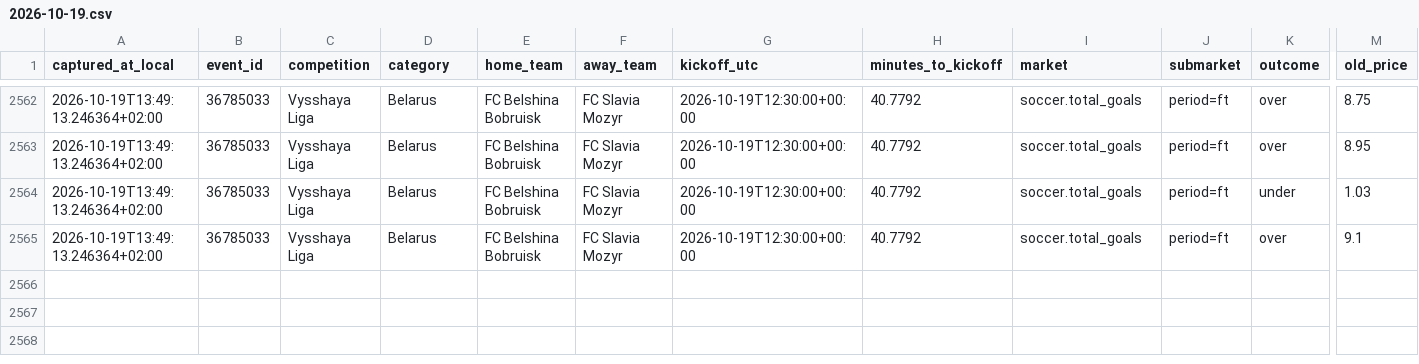
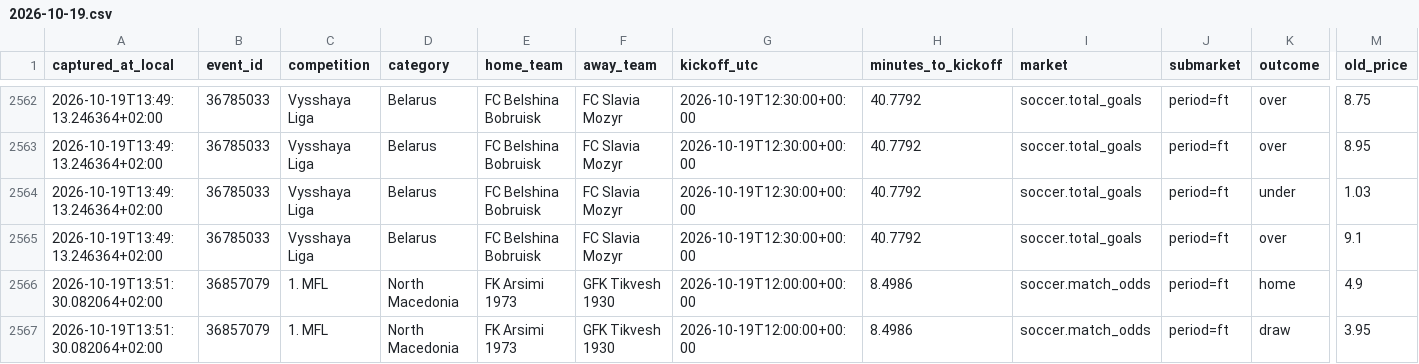
Before and after one commit to ILNIENTE1989/quote-shadow-v2, a CSV file: data/cloudbet/changes/2026-10-19.csv, drawn as a sheet; only a part is shown, gaps mark what is left out; rows hold the shown columns only; the diff names each change by its address in the sheet, - before the commit and + after, or states it on an @@ line.

Commit message:
data: snapshot Cloudbet

```diff
--- a/data/cloudbet/changes/2026-10-19.csv
+++ b/data/cloudbet/changes/2026-10-19.csv
+row 2566: 2026-10-19T13:51:30.082064+02:00 | 36857079 | 1. MFL | North Macedonia | FK Arsimi 1973 | GFK Tikvesh 1930 | 2026-10-19T12:00:00+00:00 | 8.4986 | soccer.match_odds | period=ft | home | 4.9
+row 2567: 2026-10-19T13:51:30.082064+02:00 | 36857079 | 1. MFL | North Macedonia | FK Arsimi 1973 | GFK Tikvesh 1930 | 2026-10-19T12:00:00+00:00 | 8.4986 | soccer.match_odds | period=ft | draw | 3.95
```
Also changed, not shown: 2 other files.
